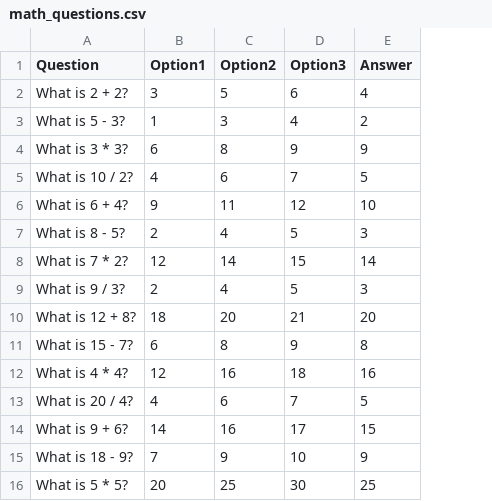
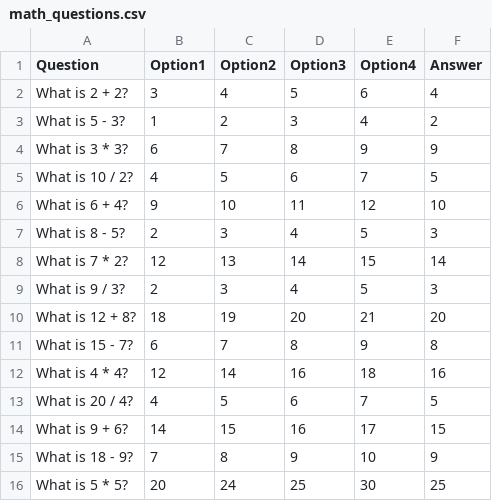
Before and after one commit to UCAS-Asher/AW_CP3, a CSV file: Quiz_Game/math_questions.csv, drawn as a sheet; only a part is shown; the diff covers the shown part only; the diff names each change by its address in the sheet, - before the commit and + after, or states it on an @@ line.

```diff
--- a/Quiz_Game/math_questions.csv
+++ b/Quiz_Game/math_questions.csv
+column E (Option4), rows 2-16: 6 | 4 | 9 | 7 | 12 | 5 | 15 | 5 | 21 | 9 | 18 | 7 | 17 | 10 | 30
-C2 (Option2): 5
+C2 (Option2): 4
-D2 (Option3): 6
+D2 (Option3): 5
-C3 (Option2): 3
+C3 (Option2): 2
-D3 (Option3): 4
+D3 (Option3): 3
-C4 (Option2): 8
+C4 (Option2): 7
-D4 (Option3): 9
+D4 (Option3): 8
-C5 (Option2): 6
+C5 (Option2): 5
-D5 (Option3): 7
+D5 (Option3): 6
-C6 (Option2): 11
+C6 (Option2): 10
-D6 (Option3): 12
+D6 (Option3): 11
-C7 (Option2): 4
+C7 (Option2): 3
-D7 (Option3): 5
+D7 (Option3): 4
-C8 (Option2): 14
+C8 (Option2): 13
-D8 (Option3): 15
+D8 (Option3): 14
-C9 (Option2): 4
+C9 (Option2): 3
-D9 (Option3): 5
+D9 (Option3): 4
-C10 (Option2): 20
+C10 (Option2): 19
-D10 (Option3): 21
+D10 (Option3): 20
-C11 (Option2): 8
+C11 (Option2): 7
-D11 (Option3): 9
+D11 (Option3): 8
-C12 (Option2): 16
+C12 (Option2): 14
-D12 (Option3): 18
+D12 (Option3): 16
-C13 (Option2): 6
+C13 (Option2): 5
-D13 (Option3): 7
+D13 (Option3): 6
-C14 (Option2): 16
+C14 (Option2): 15
-D14 (Option3): 17
+D14 (Option3): 16
-C15 (Option2): 9
+C15 (Option2): 8
-D15 (Option3): 10
+D15 (Option3): 9
-C16 (Option2): 25
+C16 (Option2): 24
-D16 (Option3): 30
+D16 (Option3): 25
```
Also changed, not shown: 2 added rows, 2 removed rows and 66 edited cells elsewhere in this file, 2 other files.
